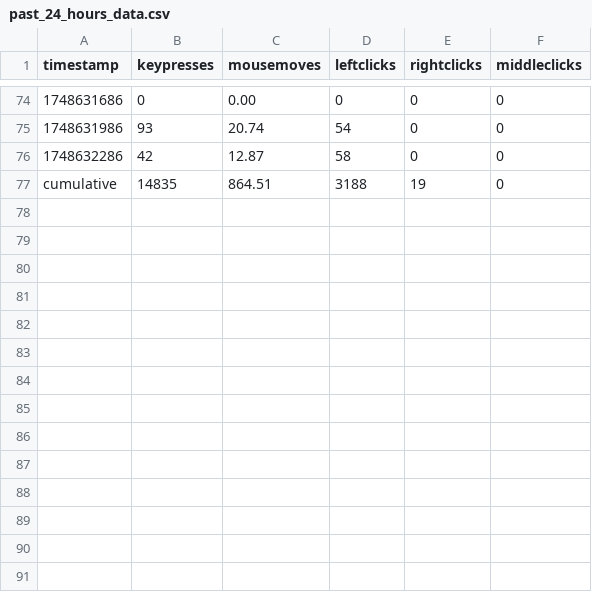
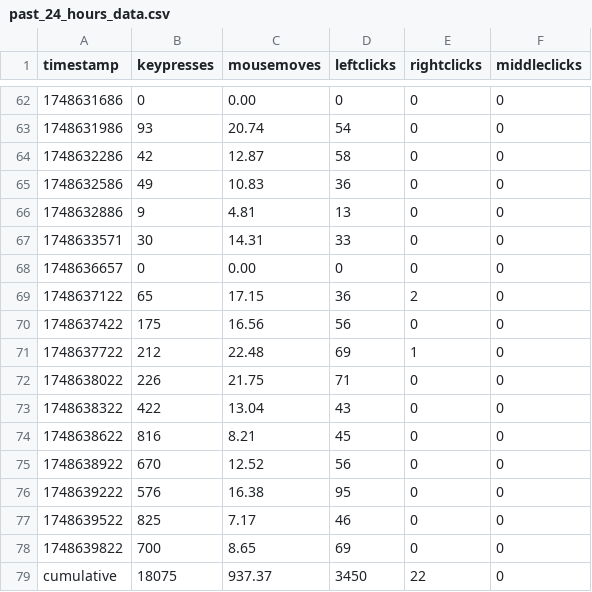
Before and after one commit to bilals12/website, a CSV file: static/viz/past_24_hours_data.csv, drawn as a sheet; only a part is shown, gaps mark what is left out; the diff covers the shown part only.

```diff
--- a/static/viz/past_24_hours_data.csv
+++ b/static/viz/past_24_hours_data.csv
@@ -76,2 +64,16 @@ timestamp,keypresses,mousemoves,leftclicks,rightclicks,middleclicks
 1748632286,42,12.87,58,0,0
-cumulative,14835,864.51,3188,19,0
+1748632586,49,10.83,36,0,0
+1748632886,9,4.81,13,0,0
+1748633571,30,14.31,33,0,0
+1748636657,0,0.00,0,0,0
+1748637122,65,17.15,36,2,0
+1748637422,175,16.56,56,0,0
+1748637722,212,22.48,69,1,0
+1748638022,226,21.75,71,0,0
+1748638322,422,13.04,43,0,0
+1748638622,816,8.21,45,0,0
+1748638922,670,12.52,56,0,0
+1748639222,576,16.38,95,0,0
+1748639522,825,7.17,46,0,0
+1748639822,700,8.65,69,0,0
+cumulative,18075,937.37,3450,22,0
```
Also changed, not shown: 12 removed rows elsewhere in this file.
